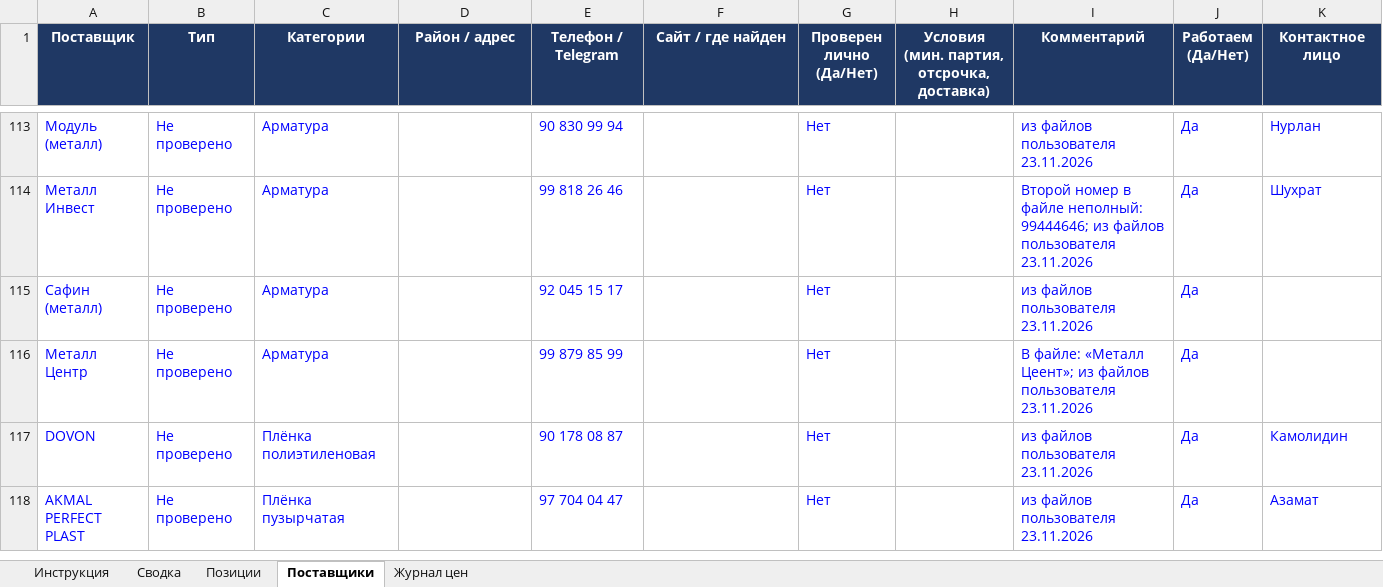
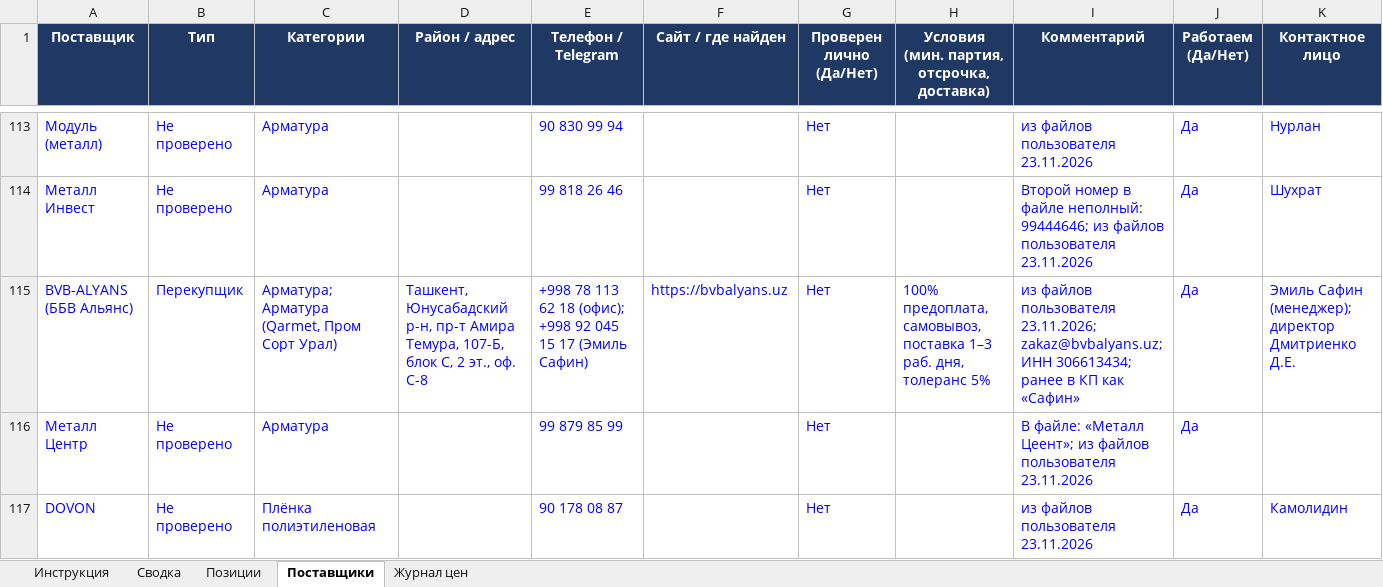
Before and after one commit to Semeev/test_seccondbrain, an Excel workbook: vault/thoughts/projects/golden-hills/Мониторинг_цен_Ташкент.xlsx, sheet Поставщики, drawn as a sheet; only a part is shown, gaps mark what is left out; the shorter side is filled out with more unchanged rows; values as stored, in another font and other column widths than the file's, no borders; conditional formats not drawn; removed rows and columns are numbered as before the commit, all else as after; rows hold the shown columns only; the diff names each change by its address in the sheet, - before the commit and + after, or states it on an @@ line.

```diff
--- a/vault/thoughts/projects/golden-hills/Мониторинг_цен_Ташкент.xlsx (sheet Поставщики)
+++ b/vault/thoughts/projects/golden-hills/Мониторинг_цен_Ташкент.xlsx (sheet Поставщики)
-row 115: Сафин (металл) | Не проверено | Арматура |  | 92 045 15 17 |  | Нет |  | из файлов пользователя 23.11.2026 | Да
+row 115: BVB-ALYANS (ББВ Альянс) | Перекупщик | Арматура; Арматура (Qarmet, Пром Сорт Урал) | Ташкент, Юнусабадский р-н, пр-т Амира Темура, 107-Б, блок С, 2 эт., оф. С-8 | +998 78 113 62 18 (офис); +998 92 045 15 17 (Эмиль Сафин) | https://bvbalyans.uz | Нет | 100% предоплата, самовывоз, поставка 1–3 раб. дня, толеранс 5% | из файлов пользователя 23.11.2026; zakaz@bvbalyans.uz; ИНН 306613434; ранее в КП как «Сафин» | Да | Эмиль Сафин (менеджер); директор Дмитриенко Д.Е.
```
Also changed, not shown: sheet Журнал цен, sheet Сводка, hidden cells, 3 other files.
